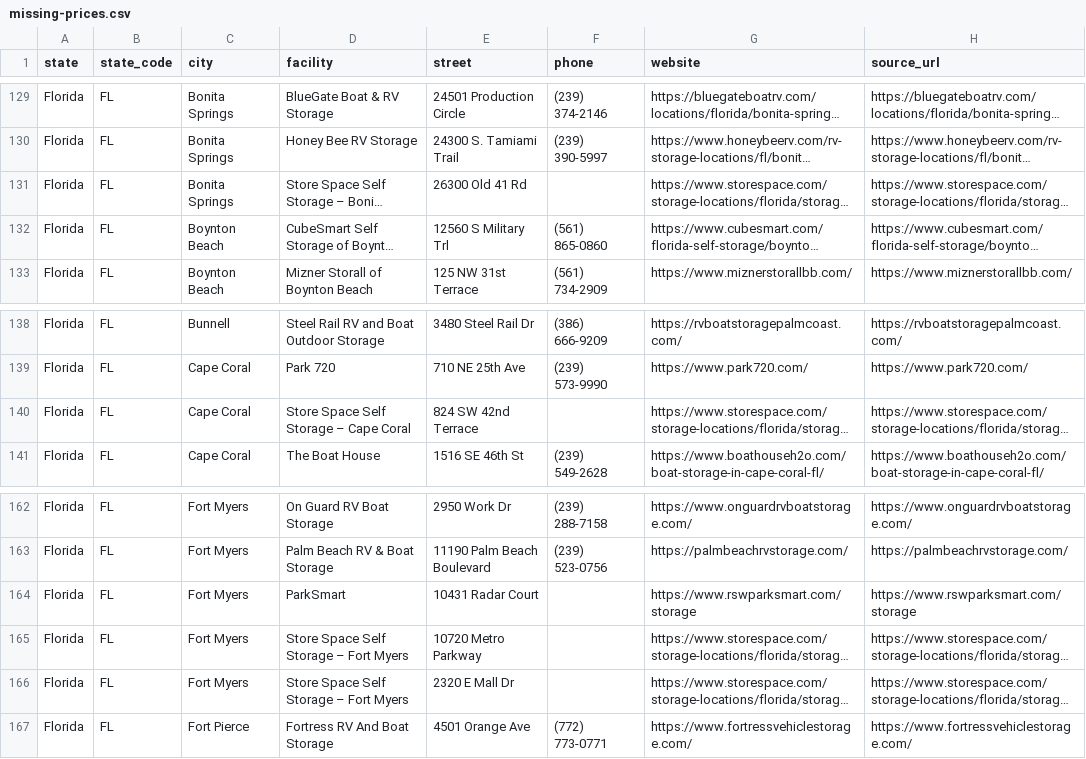
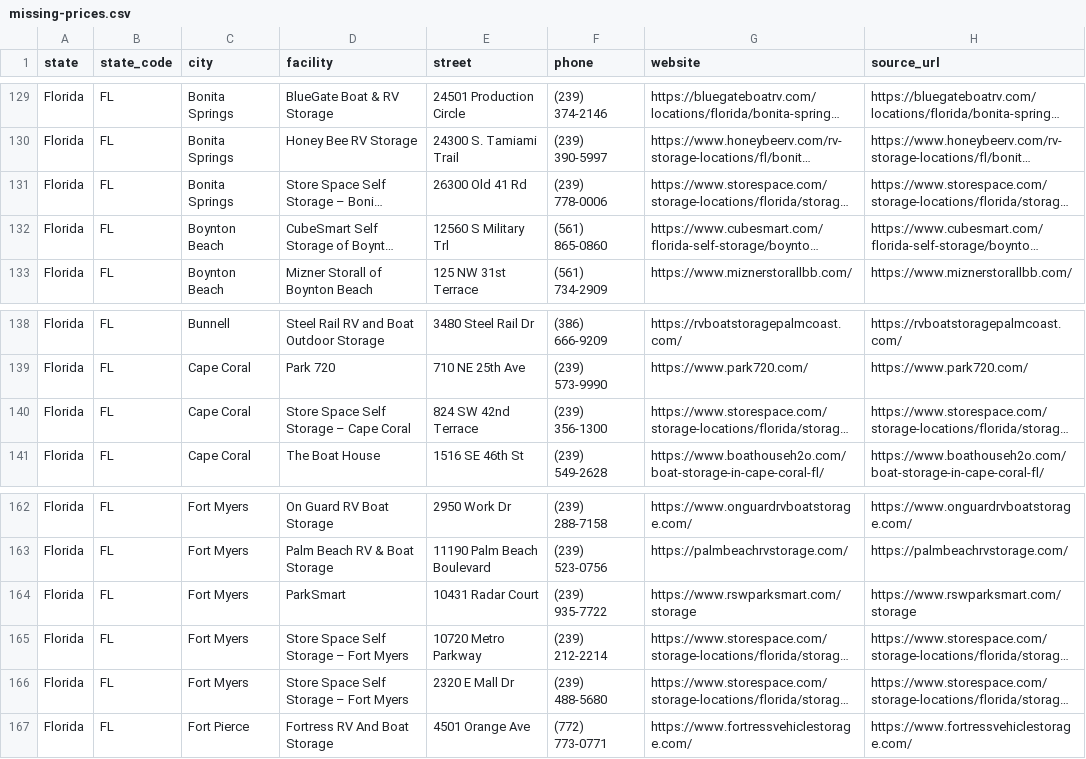
Before and after one commit to sunlightchurch/rv-storage-finder, a CSV file: data/missing-prices.csv, drawn as a sheet; only a part is shown, gaps mark what is left out; long unchanged cells end in …; the diff names each change by its address in the sheet, - before the commit and + after, or states it on an @@ line.

```diff
--- a/data/missing-prices.csv
+++ b/data/missing-prices.csv
-F131 (phone): (empty)
+F131 (phone): (239) 778-0006
-F140 (phone): (empty)
+F140 (phone): (239) 356-1300
-F164 (phone): (empty)
+F164 (phone): (239) 935-7722
-F165 (phone): (empty)
+F165 (phone): (239) 212-2214
-F166 (phone): (empty)
+F166 (phone): (239) 488-5680
```
Also changed, not shown: 2 other files.
